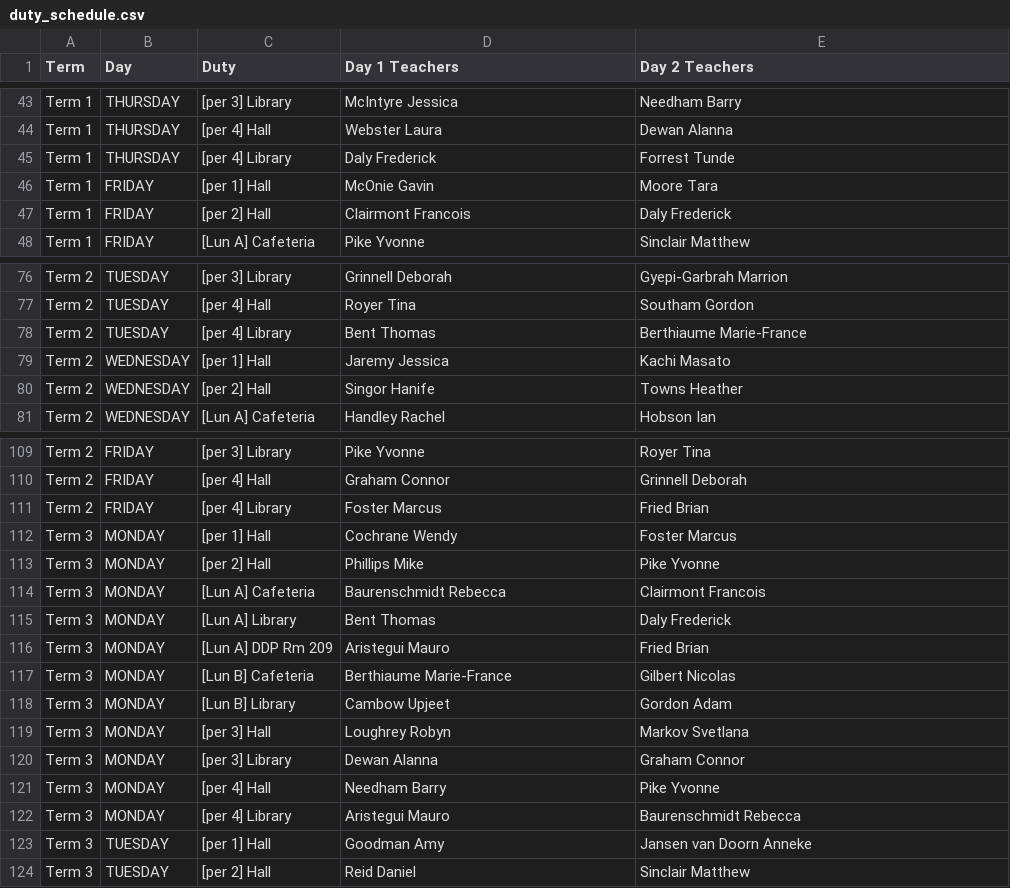
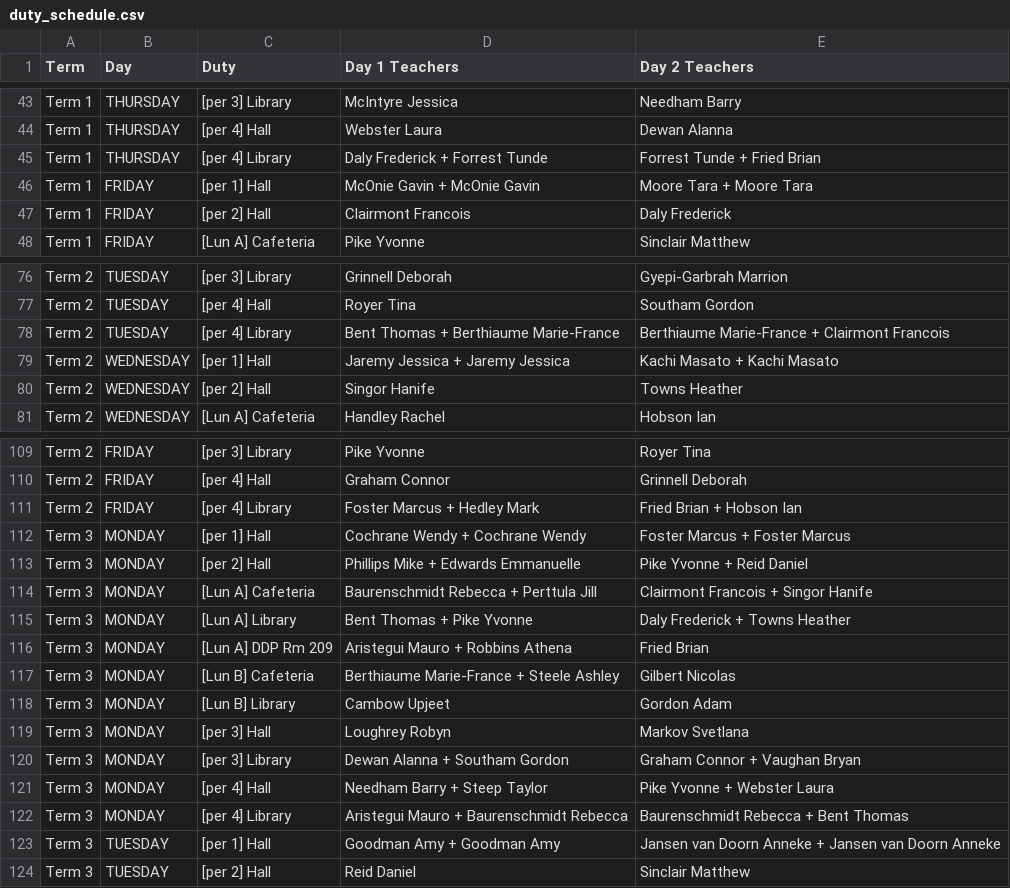
Before and after one commit to teadrinkingjames/teacher_duty_calendarLAP, a CSV file: src/main/resources/duty_schedule.csv, drawn as a sheet; only a part is shown, gaps mark what is left out; the diff covers the shown part only.

```diff
--- a/src/main/resources/duty_schedule.csv
+++ b/src/main/resources/duty_schedule.csv
@@ -44,4 +44,4 @@ Term 1,THURSDAY,[per 3] Library,McIntyre Jessica,Needham Barry
 Term 1,THURSDAY,[per 4] Hall,Webster Laura,Dewan Alanna
-Term 1,THURSDAY,[per 4] Library,Daly Frederick,Forrest Tunde
-Term 1,FRIDAY,[per 1] Hall,McOnie Gavin,Moore Tara
+Term 1,THURSDAY,[per 4] Library,Daly Frederick + Forrest Tunde,Forrest Tunde + Fried Brian
+Term 1,FRIDAY,[per 1] Hall,McOnie Gavin + McOnie Gavin,Moore Tara + Moore Tara
 Term 1,FRIDAY,[per 2] Hall,Clairmont Francois,Daly Frederick
@@ -77,4 +77,4 @@ Term 2,TUESDAY,[per 3] Library,Grinnell Deborah,Gyepi-Garbrah Marrion
 Term 2,TUESDAY,[per 4] Hall,Royer Tina,Southam Gordon
-Term 2,TUESDAY,[per 4] Library,Bent Thomas,Berthiaume Marie-France
-Term 2,WEDNESDAY,[per 1] Hall,Jaremy Jessica,Kachi Masato
+Term 2,TUESDAY,[per 4] Library,Bent Thomas + Berthiaume Marie-France,Berthiaume Marie-France + Clairmont Francois
+Term 2,WEDNESDAY,[per 1] Hall,Jaremy Jessica + Jaremy Jessica,Kachi Masato + Kachi Masato
 Term 2,WEDNESDAY,[per 2] Hall,Singor Hanife,Towns Heather
@@ -110,15 +110,15 @@ Term 2,FRIDAY,[per 3] Library,Pike Yvonne,Royer Tina
 Term 2,FRIDAY,[per 4] Hall,Graham Connor,Grinnell Deborah
-Term 2,FRIDAY,[per 4] Library,Foster Marcus,Fried Brian
-Term 3,MONDAY,[per 1] Hall,Cochrane Wendy,Foster Marcus
-Term 3,MONDAY,[per 2] Hall,Phillips Mike,Pike Yvonne
-Term 3,MONDAY,[Lun A] Cafeteria,Baurenschmidt Rebecca,Clairmont Francois
-Term 3,MONDAY,[Lun A] Library,Bent Thomas,Daly Frederick
-Term 3,MONDAY,[Lun A] DDP Rm 209,Aristegui Mauro,Fried Brian
-Term 3,MONDAY,[Lun B] Cafeteria,Berthiaume Marie-France,Gilbert Nicolas
+Term 2,FRIDAY,[per 4] Library,Foster Marcus + Hedley Mark,Fried Brian + Hobson Ian
+Term 3,MONDAY,[per 1] Hall,Cochrane Wendy + Cochrane Wendy,Foster Marcus + Foster Marcus
+Term 3,MONDAY,[per 2] Hall,Phillips Mike + Edwards Emmanuelle,Pike Yvonne + Reid Daniel
+Term 3,MONDAY,[Lun A] Cafeteria,Baurenschmidt Rebecca + Perttula Jill,Clairmont Francois + Singor Hanife
+Term 3,MONDAY,[Lun A] Library,Bent Thomas + Pike Yvonne,Daly Frederick + Towns Heather
+Term 3,MONDAY,[Lun A] DDP Rm 209,Aristegui Mauro + Robbins Athena,Fried Brian
+Term 3,MONDAY,[Lun B] Cafeteria,Berthiaume Marie-France + Steele Ashley,Gilbert Nicolas
 Term 3,MONDAY,[Lun B] Library,Cambow Upjeet,Gordon Adam
 Term 3,MONDAY,[per 3] Hall,Loughrey Robyn,Markov Svetlana
-Term 3,MONDAY,[per 3] Library,Dewan Alanna,Graham Connor
-Term 3,MONDAY,[per 4] Hall,Needham Barry,Pike Yvonne
-Term 3,MONDAY,[per 4] Library,Aristegui Mauro,Baurenschmidt Rebecca
-Term 3,TUESDAY,[per 1] Hall,Goodman Amy,Jansen van Doorn Anneke
+Term 3,MONDAY,[per 3] Library,Dewan Alanna + Southam Gordon,Graham Connor + Vaughan Bryan
+Term 3,MONDAY,[per 4] Hall,Needham Barry + Steep Taylor,Pike Yvonne + Webster Laura
+Term 3,MONDAY,[per 4] Library,Aristegui Mauro + Baurenschmidt Rebecca,Baurenschmidt Rebecca + Bent Thomas
+Term 3,TUESDAY,[per 1] Hall,Goodman Amy + Goodman Amy,Jansen van Doorn Anneke + Jansen van Doorn Anneke
 Term 3,TUESDAY,[per 2] Hall,Reid Daniel,Sinclair Matthew
```
Also changed, not shown: 100 edited cells elsewhere in this file, 13 other files.
